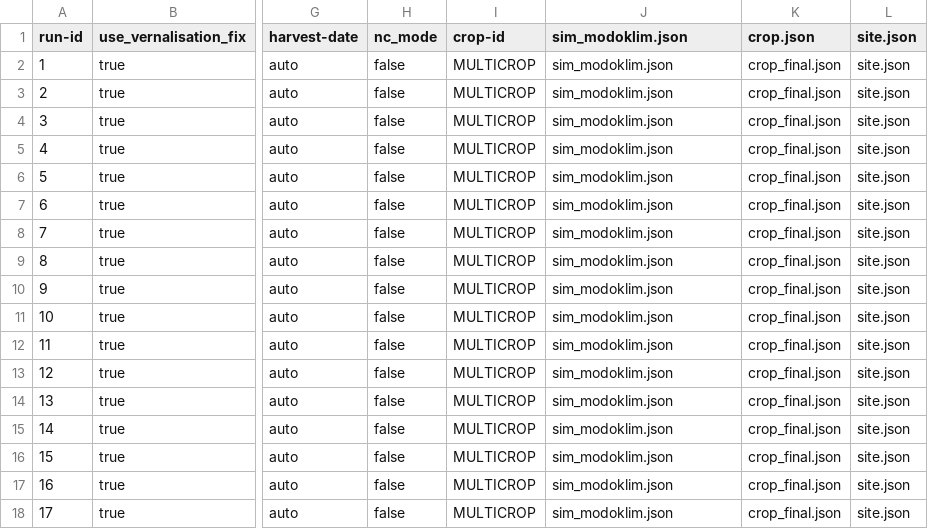
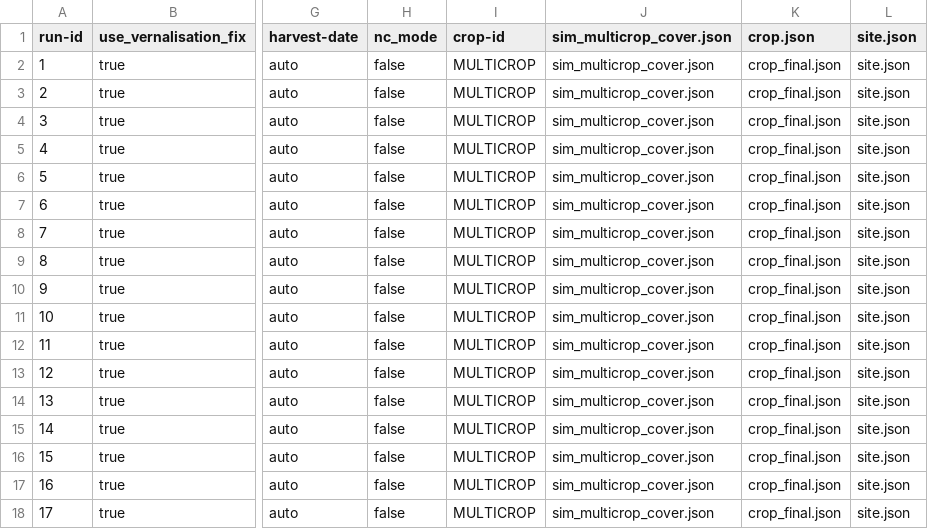
Before and after one commit to zalf-rpm/modoklim, a CSV file: sim_setups_modoklim_multicrop.csv, drawn as a sheet; only a part is shown, gaps mark what is left out; the diff names each change by its address in the sheet, - before the commit and + after, or states it on an @@ line.

Commit message:
Fix multicrop cover output

```diff
--- a/sim_setups_modoklim_multicrop.csv
+++ b/sim_setups_modoklim_multicrop.csv
-J1: sim_modoklim.json
+J1: sim_multicrop_cover.json
-J2:J18 (sim_multicrop_cover.json): sim_modoklim.json
+J2:J18 (sim_multicrop_cover.json): sim_multicrop_cover.json
```
Also changed, not shown: 3 other files.
